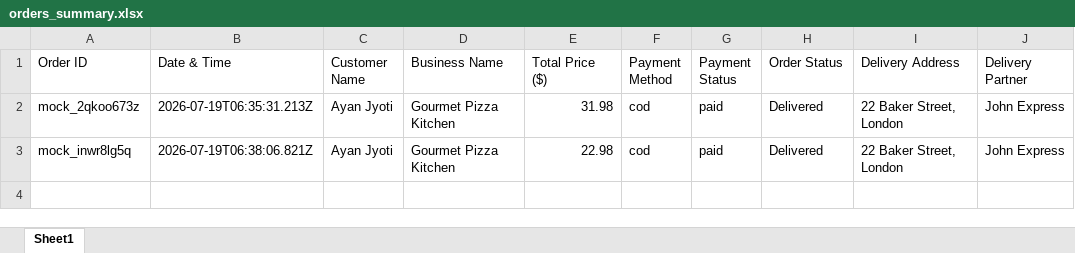
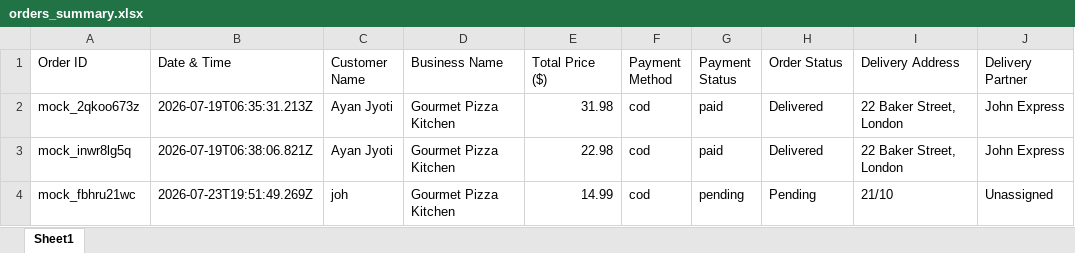
Before and after one commit to Ila966/Cravegoo, an Excel workbook: database_sheets/orders_summary.xlsx, sheet Sheet1, drawn as a sheet; values as stored, in another font and other column widths than the file's, no borders; the diff names each change by its address in the sheet, - before the commit and + after, or states it on an @@ line.

```diff
--- a/database_sheets/orders_summary.xlsx (sheet Sheet1)
+++ b/database_sheets/orders_summary.xlsx (sheet Sheet1)
+row 4: mock_fbhru21wc | 2026-07-23T19:51:49.269Z | joh | Gourmet Pizza Kitchen | 14.99 | cod | pending | Pending | 21/10 | Unassigned
```
Also changed, not shown: database_sheets/all_products.xlsx, database_sheets/all_users.xlsx, 9 other files.
